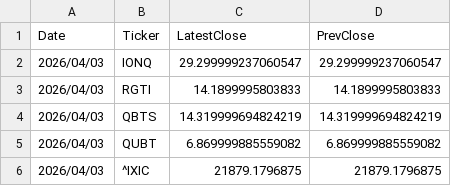
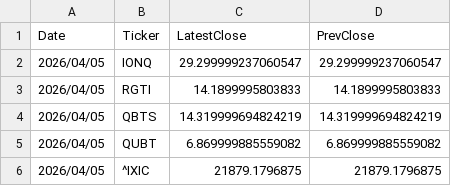
Before and after one commit to navigator-cmyk/stock-bot, a CSV file: latest_prices.csv, drawn as a sheet.

```diff
--- a/latest_prices.csv
+++ b/latest_prices.csv
@@ -1,6 +1,6 @@
 Date,Ticker,LatestClose,PrevClose
-2026/04/03,IONQ,29.299999237060547,29.299999237060547
-2026/04/03,RGTI,14.1899995803833,14.1899995803833
-2026/04/03,QBTS,14.319999694824219,14.319999694824219
-2026/04/03,QUBT,6.869999885559082,6.869999885559082
-2026/04/03,^IXIC,21879.1796875,21879.1796875
+2026/04/05,IONQ,29.299999237060547,29.299999237060547
+2026/04/05,RGTI,14.1899995803833,14.1899995803833
+2026/04/05,QBTS,14.319999694824219,14.319999694824219
+2026/04/05,QUBT,6.869999885559082,6.869999885559082
+2026/04/05,^IXIC,21879.1796875,21879.1796875
```
Also changed, not shown: news_list.csv, 3 other files.
